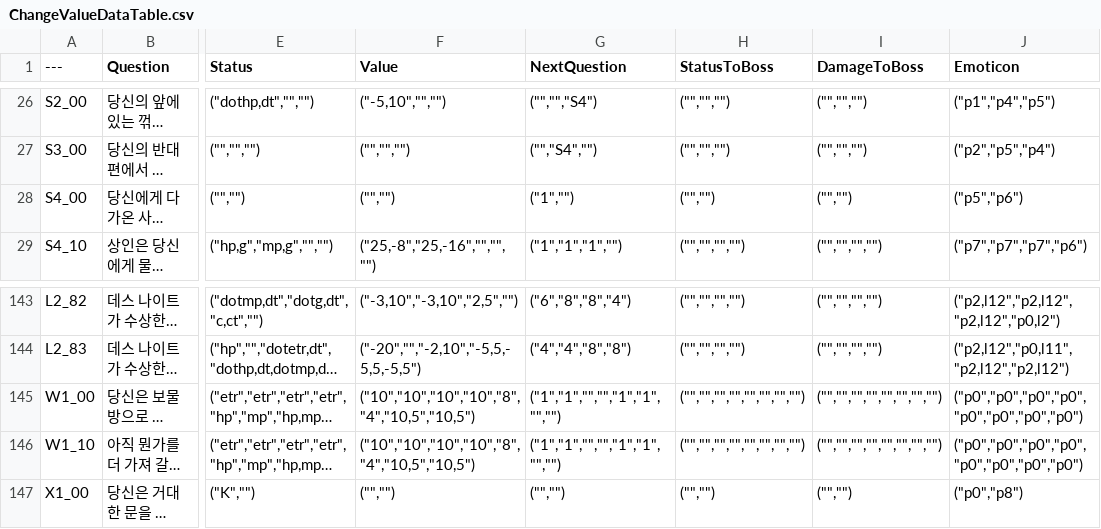
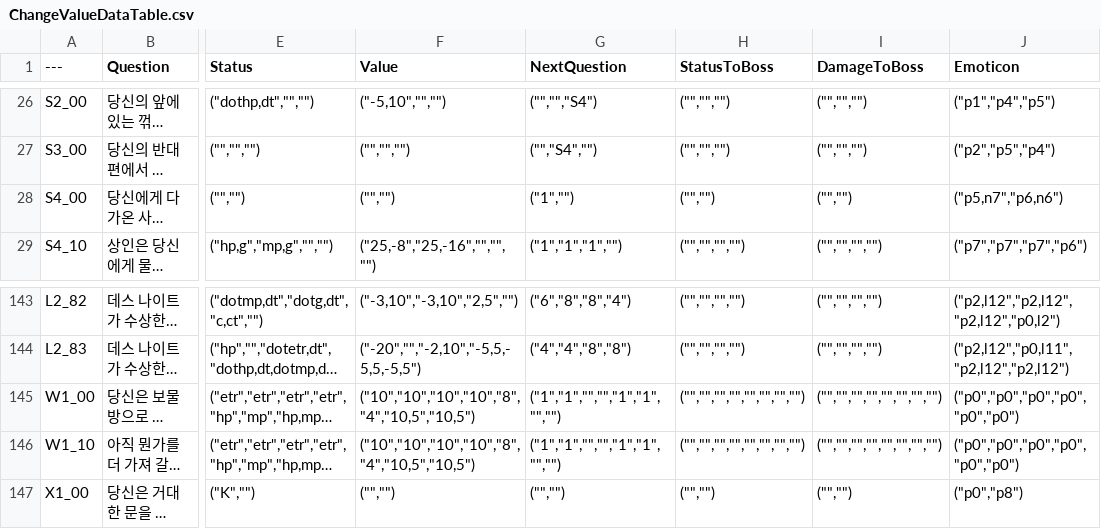
Before and after one commit to sthie/SelectWorm, a CSV file: Data/ChangeValueDataTable.csv, drawn as a sheet; only a part is shown, gaps mark what is left out; long unchanged cells end in …; the diff covers the shown part only; the diff names each change by its address in the sheet, - before the commit and + after, or states it on an @@ line.

```diff
--- a/Data/ChangeValueDataTable.csv
+++ b/Data/ChangeValueDataTable.csv
-J28 (Emoticon): ("p5","p6")
+J28 (Emoticon): ("p5,n7","p6,n6")
-J145:J146 (Emoticon): ("p0","p0","p0","p0","p0","p0","p0","p0")
+J145:J146 (Emoticon): ("p0","p0","p0","p0","p0","p0")
```
Also changed, not shown: 17 edited cells elsewhere in this file, 1 other file.
